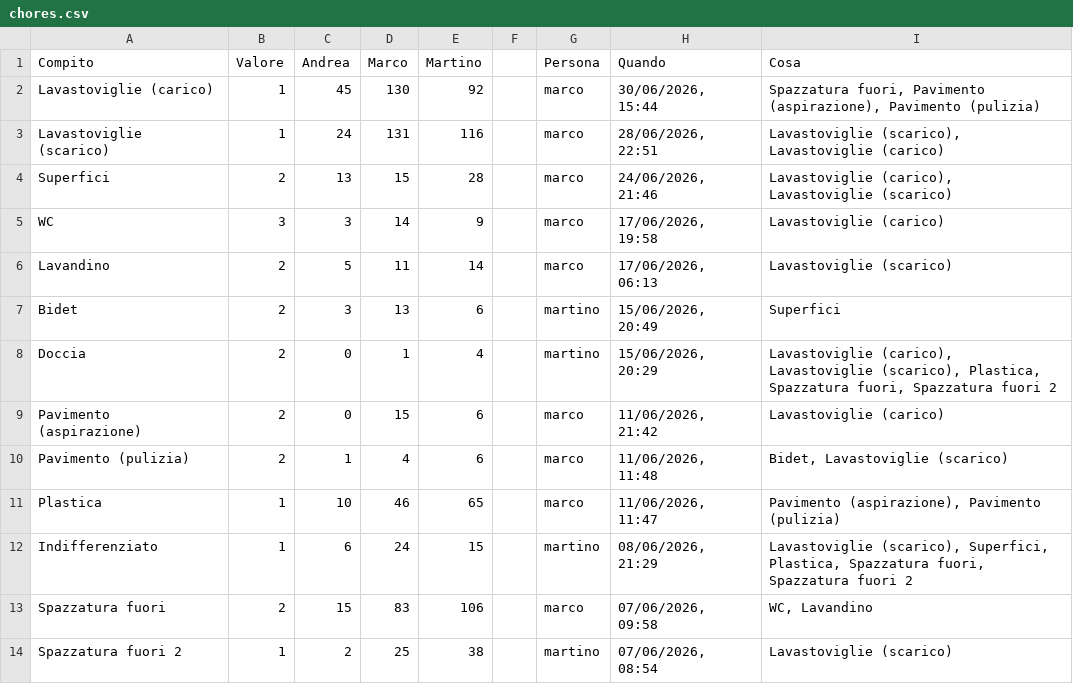
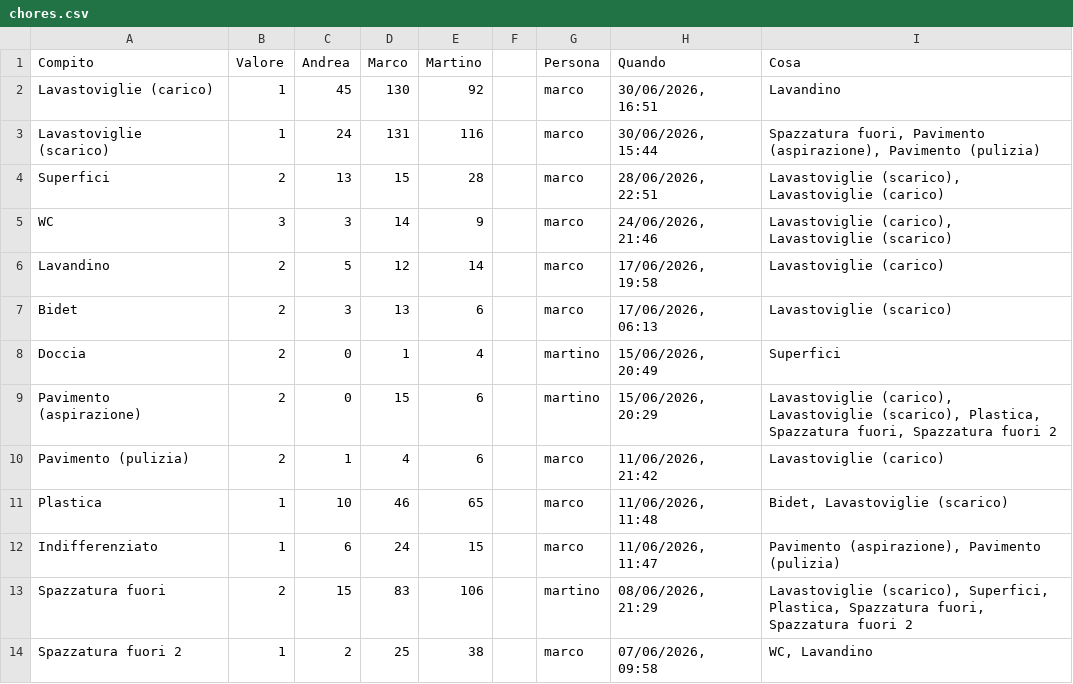
Before and after one commit to BertrandPouget/litpii, a CSV file: data/chores.csv, drawn as a sheet; only a part is shown; the diff covers the shown part only.

Commit message:
Update chores for marco

```diff
--- a/data/chores.csv
+++ b/data/chores.csv
@@ -1,14 +1,14 @@
 Compito,Valore,Andrea,Marco,Martino,,Persona,Quando,Cosa
-Lavastoviglie (carico),1,45,130,92,,marco,"30/06/2026, 15:44","Spazzatura fuori, Pavimento (aspirazione), Pavimento (pulizia)"
-Lavastoviglie (scarico),1,24,131,116,,marco,"28/06/2026, 22:51","Lavastoviglie (scarico), Lavastoviglie (carico)"
-Superfici,2,13,15,28,,marco,"24/06/2026, 21:46","Lavastoviglie (carico), Lavastoviglie (scarico)"
-WC,3,3,14,9,,marco,"17/06/2026, 19:58",Lavastoviglie (carico)
-Lavandino,2,5,11,14,,marco,"17/06/2026, 06:13",Lavastoviglie (scarico)
-Bidet,2,3,13,6,,martino,"15/06/2026, 20:49",Superfici
-Doccia,2,0,1,4,,martino,"15/06/2026, 20:29","Lavastoviglie (carico), Lavastoviglie (scarico), Plastica, Spazzatura fuori, Spazzatura fuori 2"
-Pavimento (aspirazione),2,0,15,6,,marco,"11/06/2026, 21:42",Lavastoviglie (carico)
-Pavimento (pulizia),2,1,4,6,,marco,"11/06/2026, 11:48","Bidet, Lavastoviglie (scarico)"
-Plastica,1,10,46,65,,marco,"11/06/2026, 11:47","Pavimento (aspirazione), Pavimento (pulizia)"
-Indifferenziato,1,6,24,15,,martino,"08/06/2026, 21:29","Lavastoviglie (scarico), Superfici, Plastica, Spazzatura fuori, Spazzatura fuori 2"
-Spazzatura fuori,2,15,83,106,,marco,"07/06/2026, 09:58","WC, Lavandino"
-Spazzatura fuori 2,1,2,25,38,,martino,"07/06/2026, 08:54",Lavastoviglie (scarico)
+Lavastoviglie (carico),1,45,130,92,,marco,"30/06/2026, 16:51",Lavandino
+Lavastoviglie (scarico),1,24,131,116,,marco,"30/06/2026, 15:44","Spazzatura fuori, Pavimento (aspirazione), Pavimento (pulizia)"
+Superfici,2,13,15,28,,marco,"28/06/2026, 22:51","Lavastoviglie (scarico), Lavastoviglie (carico)"
+WC,3,3,14,9,,marco,"24/06/2026, 21:46","Lavastoviglie (carico), Lavastoviglie (scarico)"
+Lavandino,2,5,12,14,,marco,"17/06/2026, 19:58",Lavastoviglie (carico)
+Bidet,2,3,13,6,,marco,"17/06/2026, 06:13",Lavastoviglie (scarico)
+Doccia,2,0,1,4,,martino,"15/06/2026, 20:49",Superfici
+Pavimento (aspirazione),2,0,15,6,,martino,"15/06/2026, 20:29","Lavastoviglie (carico), Lavastoviglie (scarico), Plastica, Spazzatura fuori, Spazzatura fuori 2"
+Pavimento (pulizia),2,1,4,6,,marco,"11/06/2026, 21:42",Lavastoviglie (carico)
+Plastica,1,10,46,65,,marco,"11/06/2026, 11:48","Bidet, Lavastoviglie (scarico)"
+Indifferenziato,1,6,24,15,,marco,"11/06/2026, 11:47","Pavimento (aspirazione), Pavimento (pulizia)"
+Spazzatura fuori,2,15,83,106,,martino,"08/06/2026, 21:29","Lavastoviglie (scarico), Superfici, Plastica, Spazzatura fuori, Spazzatura fuori 2"
+Spazzatura fuori 2,1,2,25,38,,marco,"07/06/2026, 09:58","WC, Lavandino"
```
Also changed, not shown: 1 added row and 4 edited cells elsewhere in this file.
